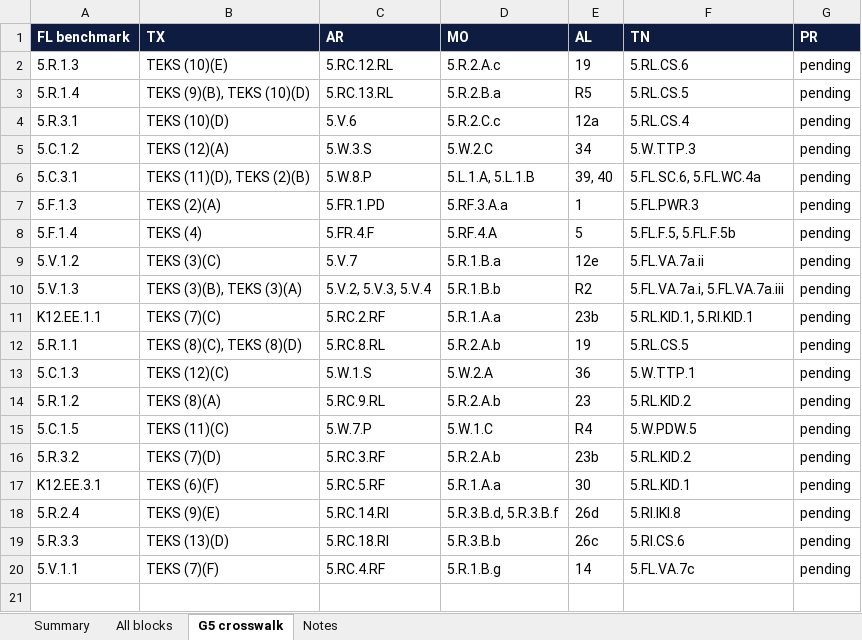
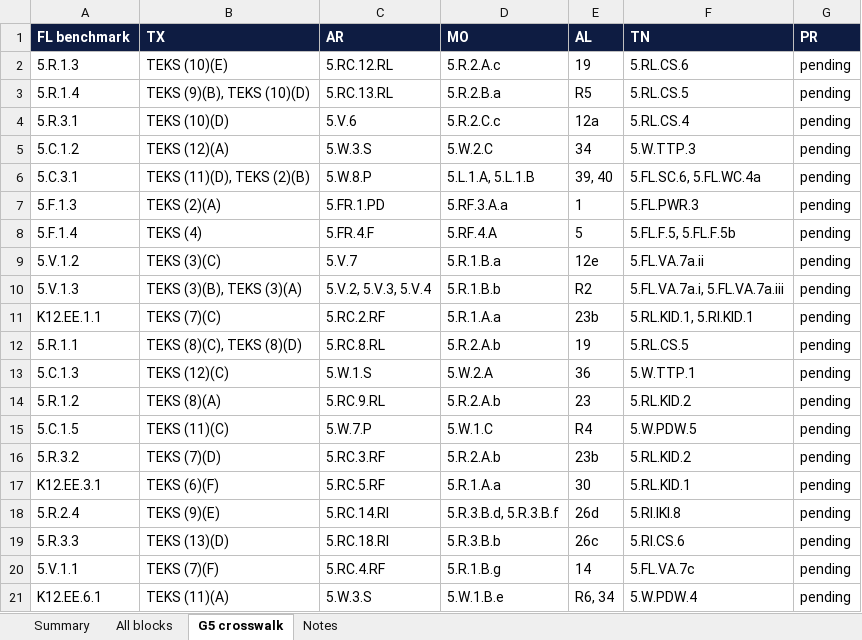
Before and after one commit to optimaondemand/optima-5th-ela, an Excel workbook: standards/g5-standards-review.xlsx, sheet G5 crosswalk, drawn as a sheet; values as stored, in another font and other column widths than the file's, no borders; the diff names each change by its address in the sheet, - before the commit and + after, or states it on an @@ line.

```diff
--- a/standards/g5-standards-review.xlsx (sheet G5 crosswalk)
+++ b/standards/g5-standards-review.xlsx (sheet G5 crosswalk)
+row 21: K12.EE.6.1 | TEKS (11)(A) | 5.W.3.S | 5.W.1.B.e | R6, 34 | 5.W.PDW.4 | pending
```
Also changed, not shown: sheet All blocks, sheet Notes, sheet Summary, 10 other files.
